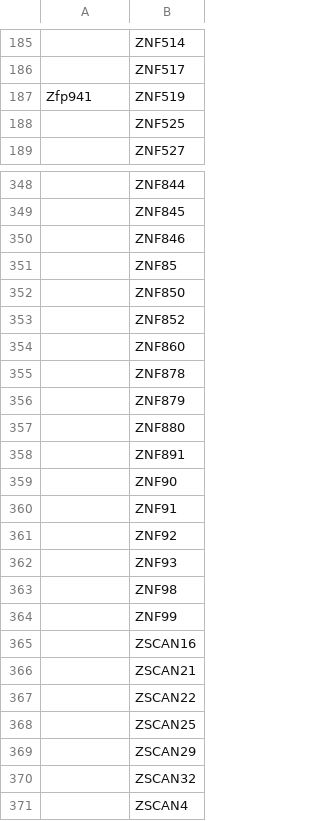
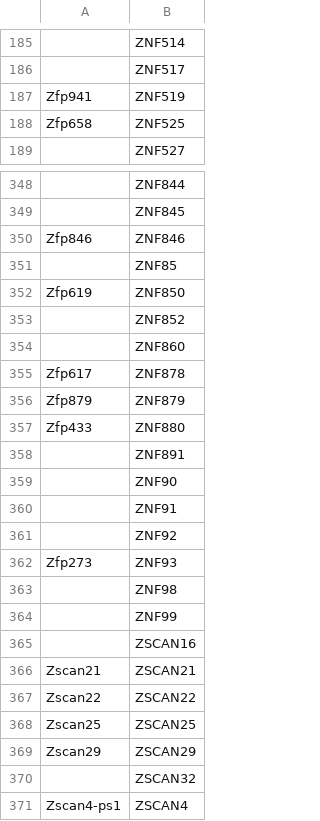
Before and after one commit to danielegos/kzfp_shiny_v3, a CSV file: data/df_collapsed_human_to_mouse_genes.csv, drawn as a sheet; only a part is shown, gaps mark what is left out; the diff covers the shown part only; the diff names each change by its address in the sheet, - before the commit and + after, or states it on an @@ line.

```diff
--- a/data/df_collapsed_human_to_mouse_genes.csv
+++ b/data/df_collapsed_human_to_mouse_genes.csv
-A188: (empty)
+A188: Zfp658
-A350: (empty)
+A350: Zfp846
-A352: (empty)
+A352: Zfp619
-A355: (empty)
+A355: Zfp617
-A356: (empty)
+A356: Zfp879
-A357: (empty)
+A357: Zfp433
-A362: (empty)
+A362: Zfp273
-A366: (empty)
+A366: Zscan21
-A367: (empty)
+A367: Zscan22
-A368: (empty)
+A368: Zscan25
-A369: (empty)
+A369: Zscan29
-A371: (empty)
+A371: Zscan4-ps1
```
Also changed, not shown: 36 edited cells elsewhere in this file.
